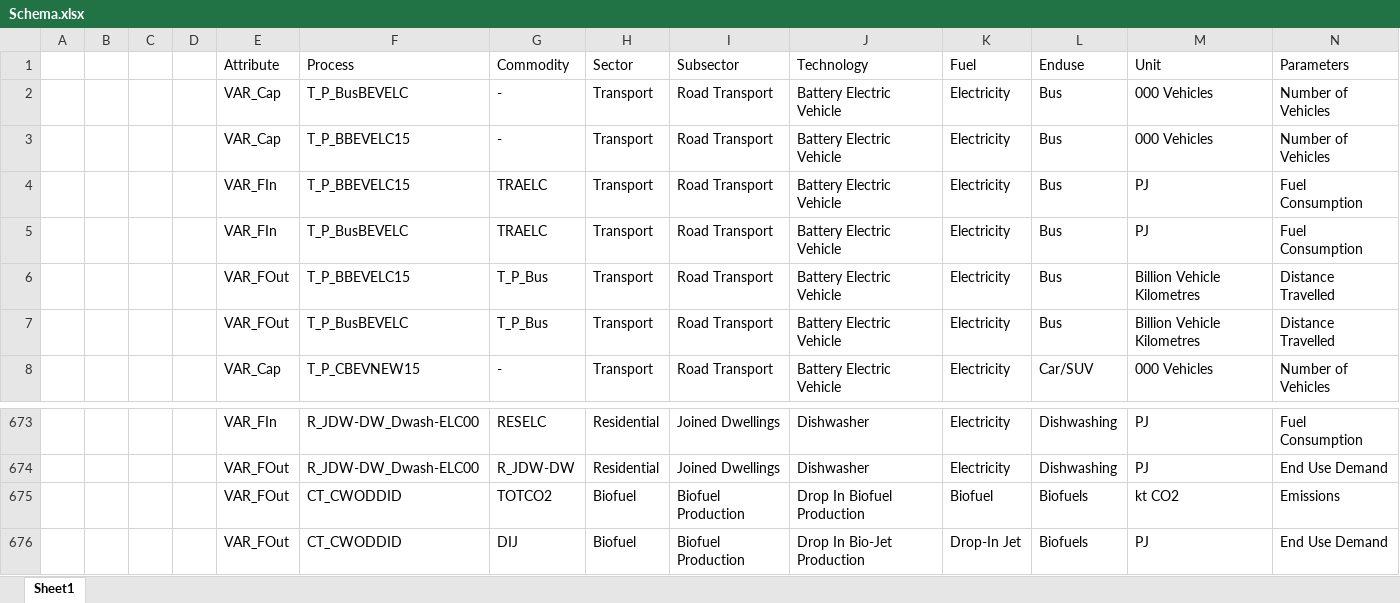
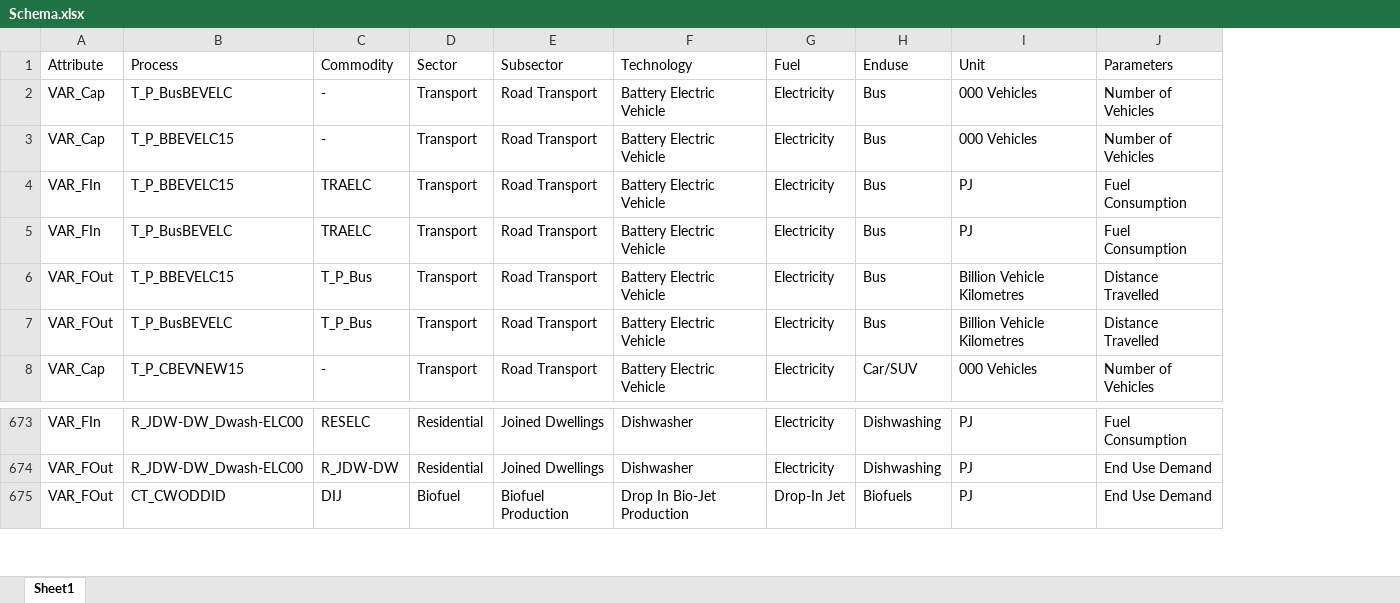
Before and after one commit to EECA-NZ/TIMES-NZ-Visualisation, an Excel workbook: TIMES_shiny/data_cleaning/Schema.xlsx, sheet Sheet1, drawn as a sheet; only a part is shown, gaps mark what is left out; values as stored, in another font and other column widths than the file's, no borders; rows hold the shown columns only; the diff names each change by its address in the sheet, - before the commit and + after, or states it on an @@ line.

```diff
--- a/TIMES_shiny/data_cleaning/Schema.xlsx (sheet Sheet1)
+++ b/TIMES_shiny/data_cleaning/Schema.xlsx (sheet Sheet1)
-column A, empty
-column B, empty
-column C, empty
-column D, empty
-row 675:  |  |  |  | VAR_FOut | CT_CWODDID | TOTCO2 | Biofuel | Biofuel Production | Drop In Biofuel Production | Biofuel | Biofuels | kt CO2 | Emissions
```
Also changed, not shown: TIMES_shiny/data_cleaning/Assumptions.xlsx, TIMES_shiny/data_cleaning/Assumptions_Insight_comments.xlsx, 8 other files.
